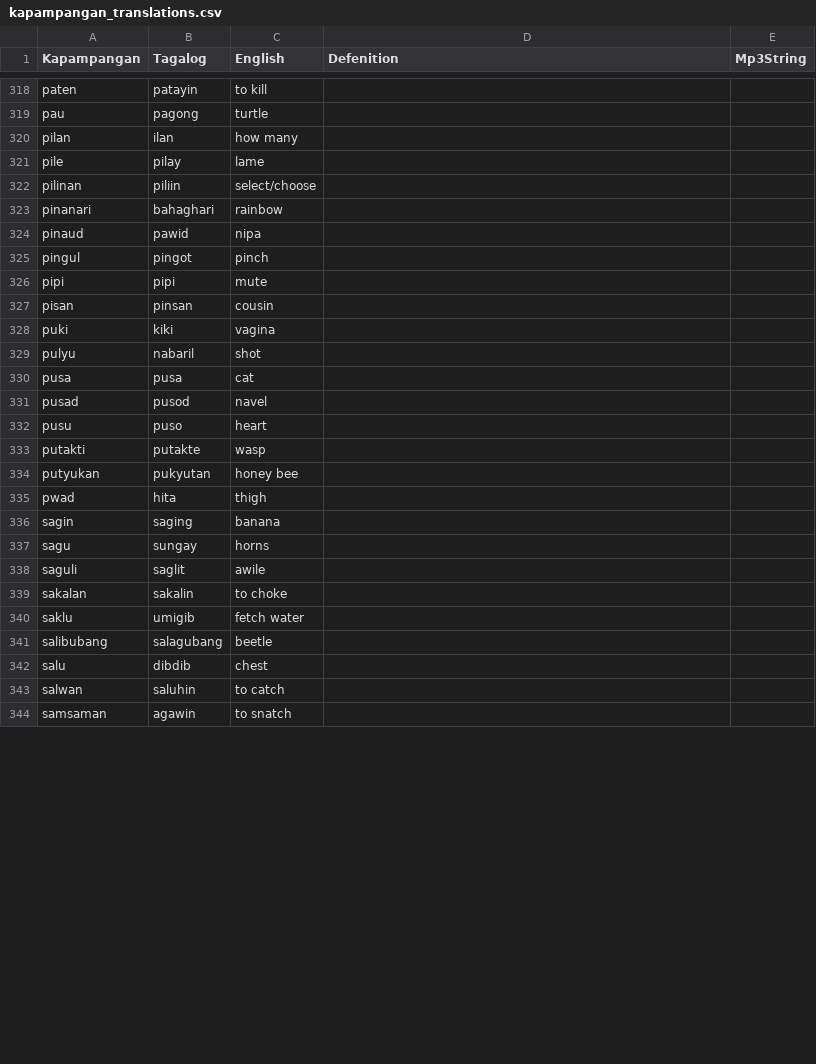
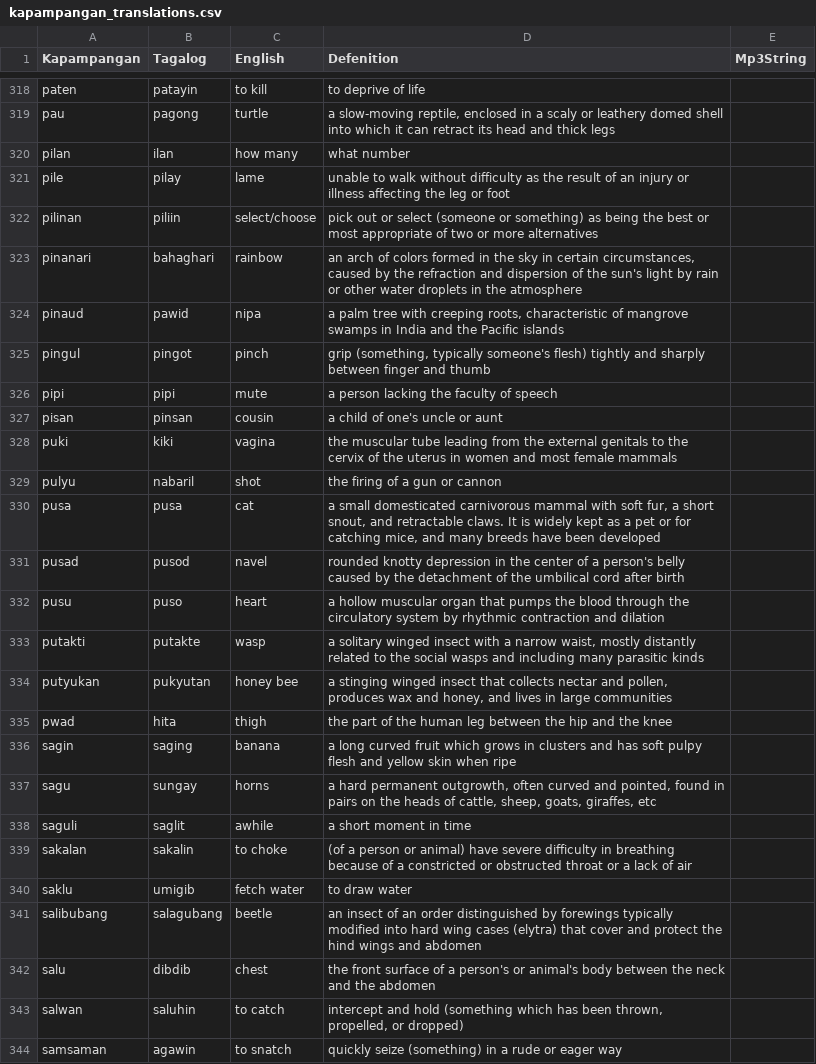
Before and after one commit to MtToss/Pamagbalen-Kapampangan-Dictionary, a CSV file: src/main/python/csv/kapampangan_translations.csv, drawn as a sheet; only a part is shown, gaps mark what is left out; the diff covers the shown part only; the diff names each change by its address in the sheet, - before the commit and + after, or states it on an @@ line.

```diff
--- a/src/main/python/csv/kapampangan_translations.csv
+++ b/src/main/python/csv/kapampangan_translations.csv
-D318 (Defenition): (empty)
+D318 (Defenition): to deprive of life
-D319 (Defenition): (empty)
+D319 (Defenition): a slow-moving reptile, enclosed in a scaly or leathery domed shell into which it can retract its head and thick legs
-D320 (Defenition): (empty)
+D320 (Defenition): what number
-D321 (Defenition): (empty)
+D321 (Defenition): unable to walk without difficulty as the result of an injury or illness affecting the leg or foot
-D322 (Defenition): (empty)
+D322 (Defenition): pick out or select (someone or something) as being the best or most appropriate of two or more alternatives
-D323 (Defenition): (empty)
+D323 (Defenition): an arch of colors formed in the sky in certain circumstances, caused by the refraction and dispersion of the sun's light by rain or other water droplets in the atmosphere
-D324 (Defenition): (empty)
+D324 (Defenition): a palm tree with creeping roots, characteristic of mangrove swamps in India and the Pacific islands
-D325 (Defenition): (empty)
+D325 (Defenition): grip (something, typically someone's flesh) tightly and sharply between finger and thumb
-D326 (Defenition): (empty)
+D326 (Defenition): a person lacking the faculty of speech
-D327 (Defenition): (empty)
+D327 (Defenition): a child of one's uncle or aunt
-D328 (Defenition): (empty)
+D328 (Defenition): the muscular tube leading from the external genitals to the cervix of the uterus in women and most female mammals
-D329 (Defenition): (empty)
+D329 (Defenition): the firing of a gun or cannon
-D330 (Defenition): (empty)
+D330 (Defenition): a small domesticated carnivorous mammal with soft fur, a short snout, and retractable claws. It is widely kept as a pet or for catching mice, and many breeds have been developed
-D331 (Defenition): (empty)
+D331 (Defenition): rounded knotty depression in the center of a person's belly caused by the detachment of the umbilical cord after birth
-D332 (Defenition): (empty)
+D332 (Defenition): a hollow muscular organ that pumps the blood through the circulatory system by rhythmic contraction and dilation
-D333 (Defenition): (empty)
+D333 (Defenition): a solitary winged insect with a narrow waist, mostly distantly related to the social wasps and including many parasitic kinds
-D334 (Defenition): (empty)
+D334 (Defenition): a stinging winged insect that collects nectar and pollen, produces wax and honey, and lives in large communities
-D335 (Defenition): (empty)
+D335 (Defenition): the part of the human leg between the hip and the knee
-D336 (Defenition): (empty)
+D336 (Defenition): a long curved fruit which grows in clusters and has soft pulpy flesh and yellow skin when ripe
-D337 (Defenition): (empty)
+D337 (Defenition): a hard permanent outgrowth, often curved and pointed, found in pairs on the heads of cattle, sheep, goats, giraffes, etc
-C338 (English): awile
+C338 (English): awhile
-D338 (Defenition): (empty)
+D338 (Defenition): a short moment in time
-D339 (Defenition): (empty)
+D339 (Defenition): (of a person or animal) have severe difficulty in breathing because of a constricted or obstructed throat or a lack of air
-D340 (Defenition): (empty)
+D340 (Defenition): to draw water
-D341 (Defenition): (empty)
+D341 (Defenition): an insect of an order distinguished by forewings typically modified into hard wing cases (elytra) that cover and protect the hind wings and abdomen
-D342 (Defenition): (empty)
+D342 (Defenition): the front surface of a person's or animal's body between the neck and the abdomen
-D343 (Defenition): (empty)
+D343 (Defenition): intercept and hold (something which has been thrown, propelled, or dropped)
-D344 (Defenition): (empty)
+D344 (Defenition): quickly seize (something) in a rude or eager way
```
Also changed, not shown: 70 edited cells elsewhere in this file.
